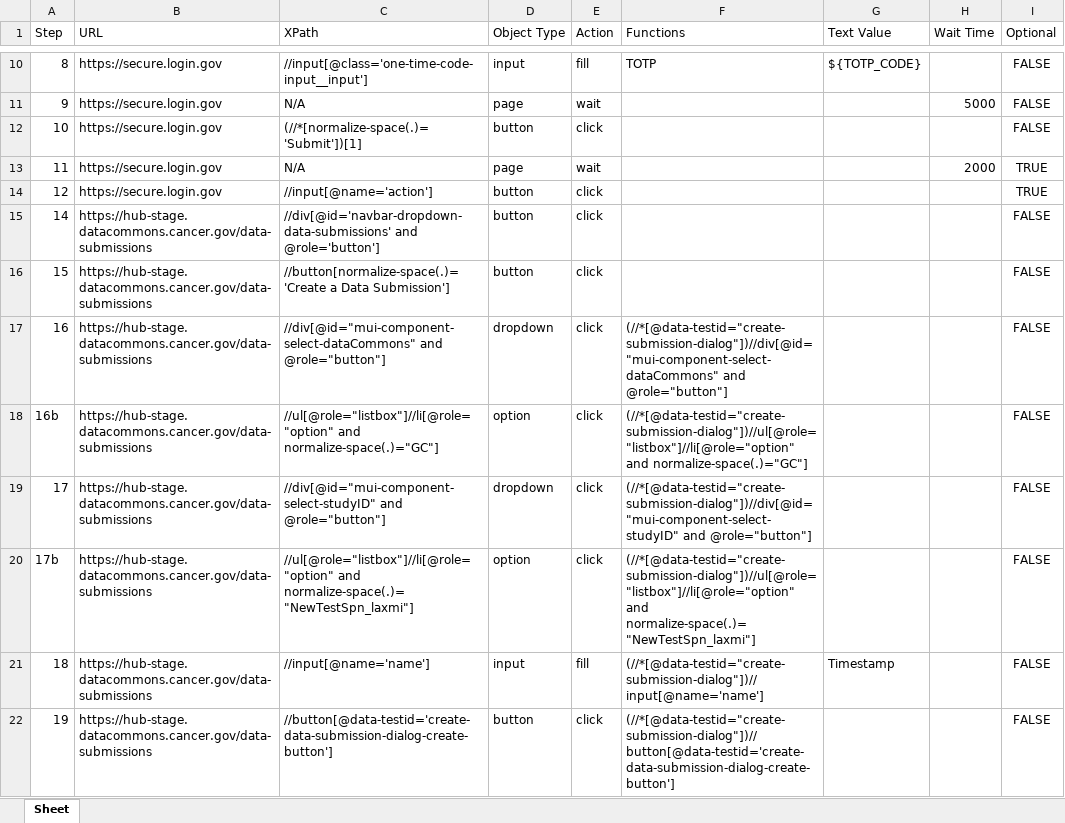
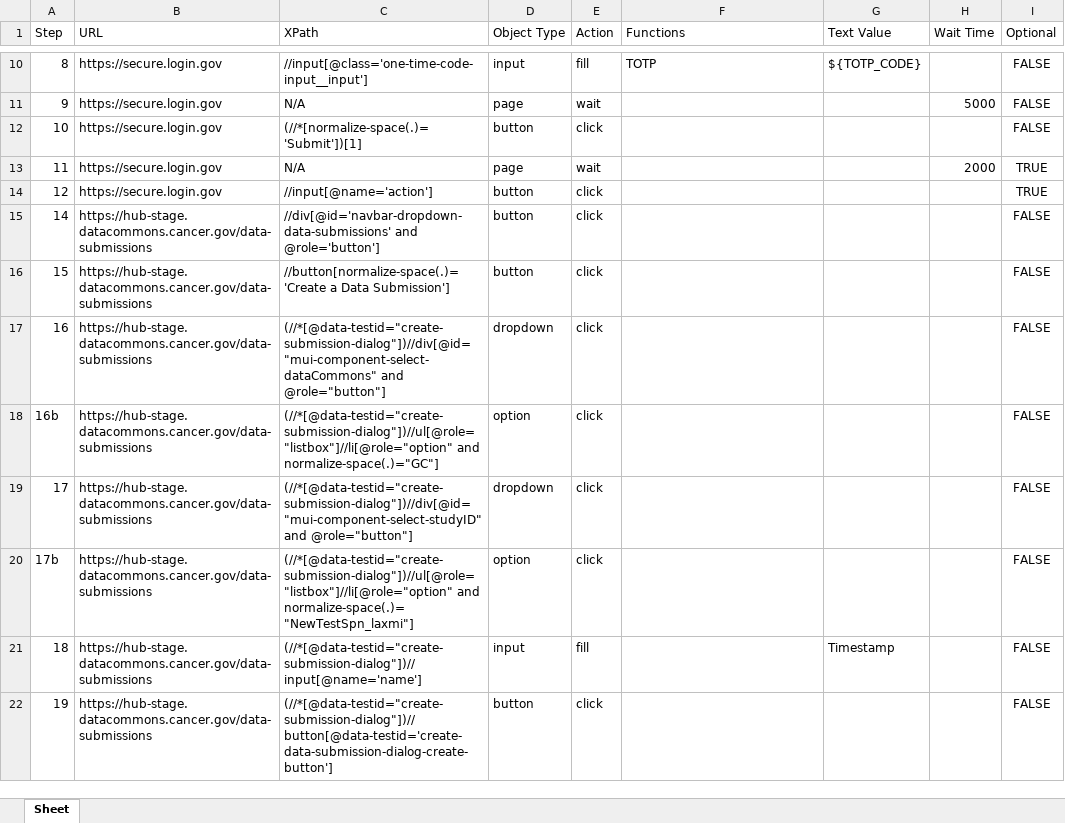
Before and after one commit to laxmilolla/DATAHUB_AI_Agent, an Excel workbook: test_case.xlsx, sheet Sheet, drawn as a sheet; only a part is shown, gaps mark what is left out; values as stored, in another font and other column widths than the file's, no borders; the diff names each change by its address in the sheet, - before the commit and + after, or states it on an @@ line.

Commit message:
Fix registry population: Use Functions column for modal-scoped XPaths
- Updated populate_registry_from_excel() to prefer Functions column (column 6) when it contains modal-scoped XPaths
- Functions column now checked for 'create-submission-dialog', 'modal', or 'dialog' keywords
- Falls back to XPath column (column 3) for non-modal elements
- Ensures registry uses correct modal-scoped XPaths for steps 16-19
- Backward compatible with existing Excel files

This fixes the issue where generated tests were using non-modal XPaths for modal elements, causing test failures.

```diff
--- a/test_case.xlsx (sheet Sheet)
+++ b/test_case.xlsx (sheet Sheet)
-C17 (XPath): //div[@id="mui-component-select-dataCommons" and @role="button"]
+C17 (XPath): (//*[@data-testid="create-submission-dialog"])//div[@id="mui-component-select-dataCommons" and @role="button"]
-F17 (Functions): (//*[@data-testid="create-submission-dialog"])//div[@id="mui-component-select-dataCommons" and @role="button"]
+F17 (Functions): (empty)
-C18 (XPath): //ul[@role="listbox"]//li[@role="option" and normalize-space(.)="GC"]
+C18 (XPath): (//*[@data-testid="create-submission-dialog"])//ul[@role="listbox"]//li[@role="option" and normalize-space(.)="GC"]
-F18 (Functions): (//*[@data-testid="create-submission-dialog"])//ul[@role="listbox"]//li[@role="option" and normalize-space(.)="GC"]
+F18 (Functions): (empty)
-C19 (XPath): //div[@id="mui-component-select-studyID" and @role="button"]
+C19 (XPath): (//*[@data-testid="create-submission-dialog"])//div[@id="mui-component-select-studyID" and @role="button"]
-F19 (Functions): (//*[@data-testid="create-submission-dialog"])//div[@id="mui-component-select-studyID" and @role="button"]
+F19 (Functions): (empty)
-C20 (XPath): //ul[@role="listbox"]//li[@role="option" and normalize-space(.)="NewTestSpn_laxmi"]
+C20 (XPath): (//*[@data-testid="create-submission-dialog"])//ul[@role="listbox"]//li[@role="option" and normalize-space(.)="NewTestSpn_laxmi"]
-F20 (Functions): (//*[@data-testid="create-submission-dialog"])//ul[@role="listbox"]//li[@role="option" and normalize-space(.)="NewTestSpn_laxmi"]
+F20 (Functions): (empty)
-C21 (XPath): //input[@name='name']
+C21 (XPath): (//*[@data-testid="create-submission-dialog"])//input[@name='name']
-F21 (Functions): (//*[@data-testid="create-submission-dialog"])//input[@name='name']
+F21 (Functions): (empty)
-C22 (XPath): //button[@data-testid='create-data-submission-dialog-create-button']
+C22 (XPath): (//*[@data-testid="create-submission-dialog"])//button[@data-testid='create-data-submission-dialog-create-button']
-F22 (Functions): (//*[@data-testid="create-submission-dialog"])//button[@data-testid='create-data-submission-dialog-create-button']
+F22 (Functions): (empty)
```
Also changed, not shown: 1 other file.
